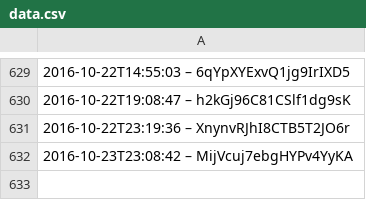
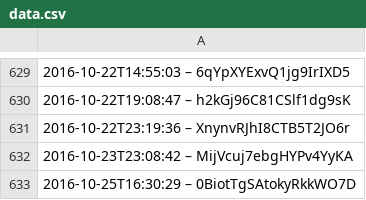
Before and after one commit to slunfuedrac/solana-trading-bot-v2, a CSV file: data.csv, drawn as a sheet; only a part is shown, gaps mark what is left out.

```diff
--- a/data.csv
+++ b/data.csv
@@ -632 +632,2 @@
 2016-10-23T23:08:42 – MijVcuj7ebgHYPv4YyKA
+2016-10-25T16:30:29 – 0BiotTgSAtokyRkkWO7D
```
